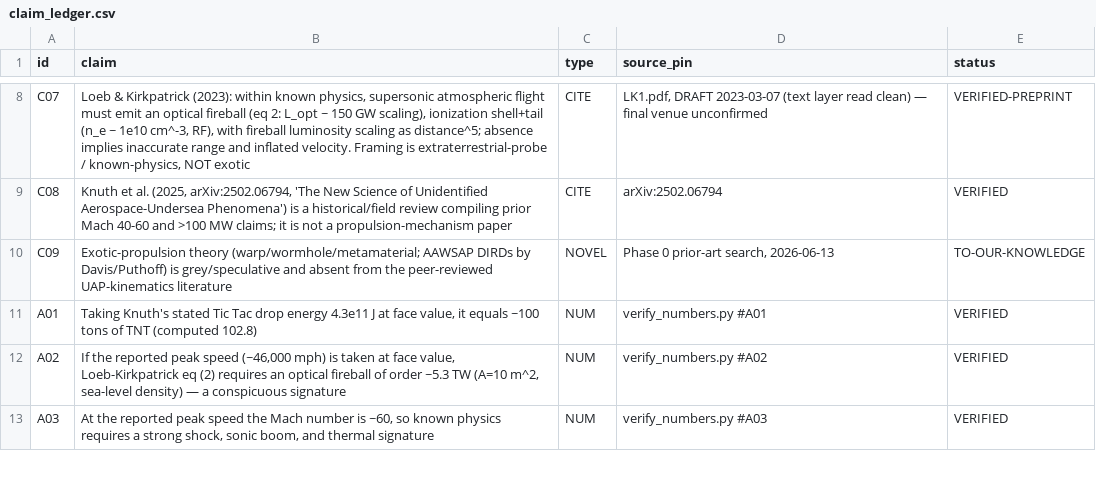
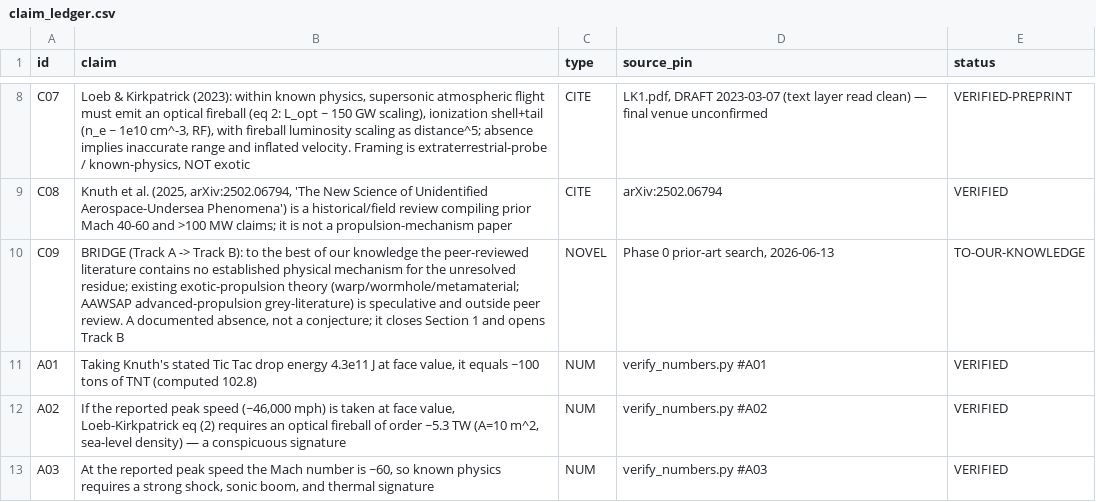
Before and after one commit to m4gr4th34/dossier-UAP-propulsion, a CSV file: claim_ledger.csv, drawn as a sheet; only a part is shown, gaps mark what is left out.

```diff
--- a/claim_ledger.csv
+++ b/claim_ledger.csv
@@ -9,3 +9,3 @@ C07,"Loeb & Kirkpatrick (2023): within known physics, supersonic atmospheric fli
 C08,"Knuth et al. (2025, arXiv:2502.06794, 'The New Science of Unidentified Aerospace-Undersea Phenomena') is a historical/field review compiling prior Mach 40-60 and >100 MW claims; it is not a propulsion-mechanism paper",CITE,"arXiv:2502.06794",VERIFIED
-C09,"Exotic-propulsion theory (warp/wormhole/metamaterial; AAWSAP DIRDs by Davis/Puthoff) is grey/speculative and absent from the peer-reviewed UAP-kinematics literature",NOVEL,"Phase 0 prior-art search, 2026-06-13",TO-OUR-KNOWLEDGE
+C09,"BRIDGE (Track A -> Track B): to the best of our knowledge the peer-reviewed literature contains no established physical mechanism for the unresolved residue; existing exotic-propulsion theory (warp/wormhole/metamaterial; AAWSAP advanced-propulsion grey-literature) is speculative and outside peer review. A documented absence, not a conjecture; it closes Section 1 and opens Track B",NOVEL,"Phase 0 prior-art search, 2026-06-13",TO-OUR-KNOWLEDGE
 A01,"Taking Knuth's stated Tic Tac drop energy 4.3e11 J at face value, it equals ~100 tons of TNT (computed 102.8)",NUM,verify_numbers.py #A01,VERIFIED
```
Also changed, not shown: 2 other files.
